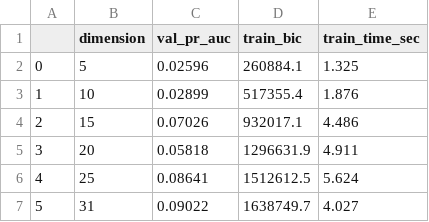
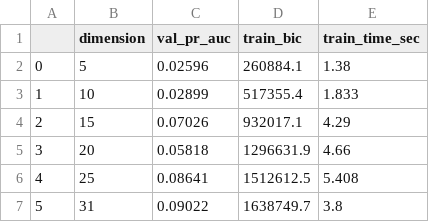
Before and after one commit to Kushal425/T033-CardFraudDetection-AML-DL, a CSV file: results/tables/gmm_dim_study.csv, drawn as a sheet.

Commit message:
[apoorva] refresh results figures and tables after full pipeline re-run

```diff
--- a/results/tables/gmm_dim_study.csv
+++ b/results/tables/gmm_dim_study.csv
@@ -1,7 +1,7 @@
 ,dimension,val_pr_auc,train_bic,train_time_sec
-0,5,0.02596,260884.1,1.325
-1,10,0.02899,517355.4,1.876
-2,15,0.07026,932017.1,4.486
-3,20,0.05818,1296631.9,4.911
-4,25,0.08641,1512612.5,5.624
-5,31,0.09022,1638749.7,4.027
+0,5,0.02596,260884.1,1.38
+1,10,0.02899,517355.4,1.833
+2,15,0.07026,932017.1,4.29
+3,20,0.05818,1296631.9,4.66
+4,25,0.08641,1512612.5,5.408
+5,31,0.09022,1638749.7,3.8
```
Also changed, not shown: results/tables/fe_comparison.csv, 4 other files.
